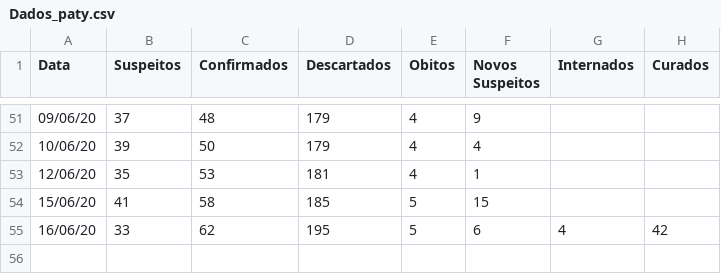
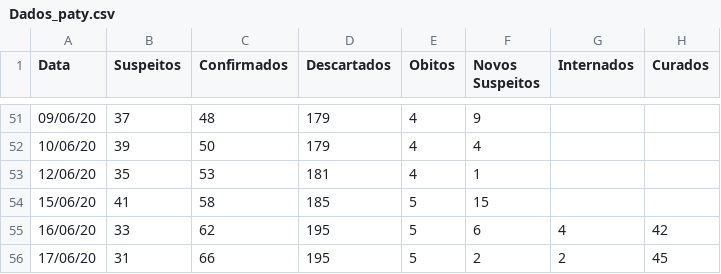
Before and after one commit to fpgdesa/CovidDashboard, a CSV file: dashboard/static/Dados_paty.csv, drawn as a sheet; only a part is shown, gaps mark what is left out.

Commit message:
update

```diff
--- a/dashboard/static/Dados_paty.csv
+++ b/dashboard/static/Dados_paty.csv
@@ -55 +55,2 @@ Data,Suspeitos,Confirmados,Descartados ,Obitos,Novos Suspeitos,Internados,Curado
 16/06/20,33,62,195,5,6,4,42
+17/06/20,31,66,195,5,2,2,45
```
